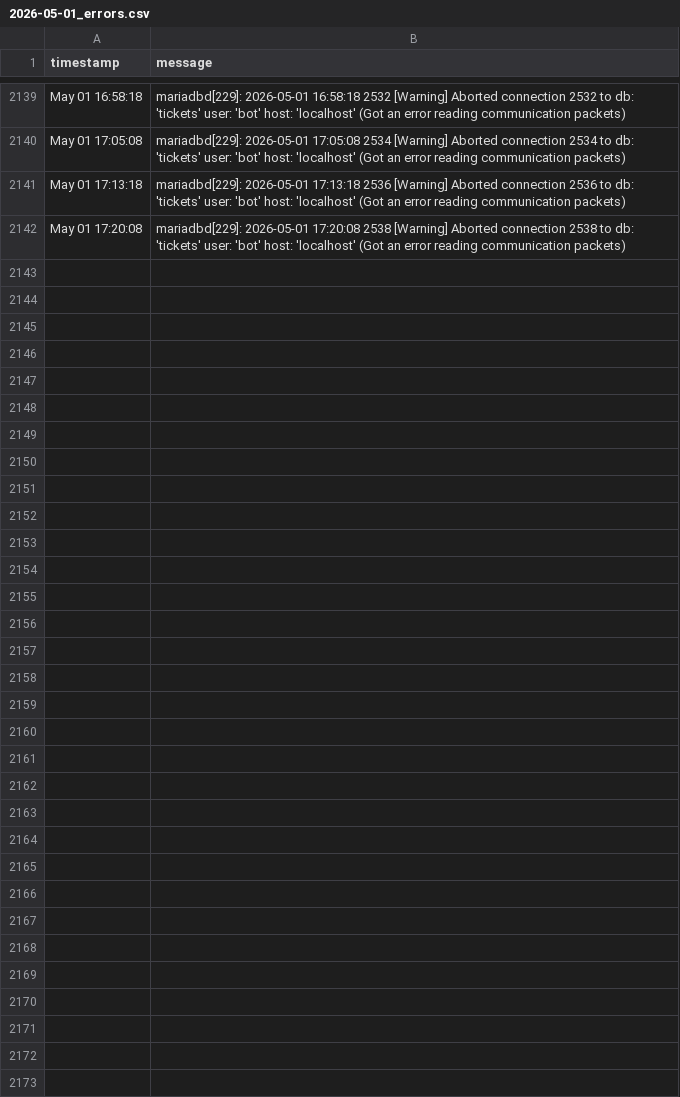
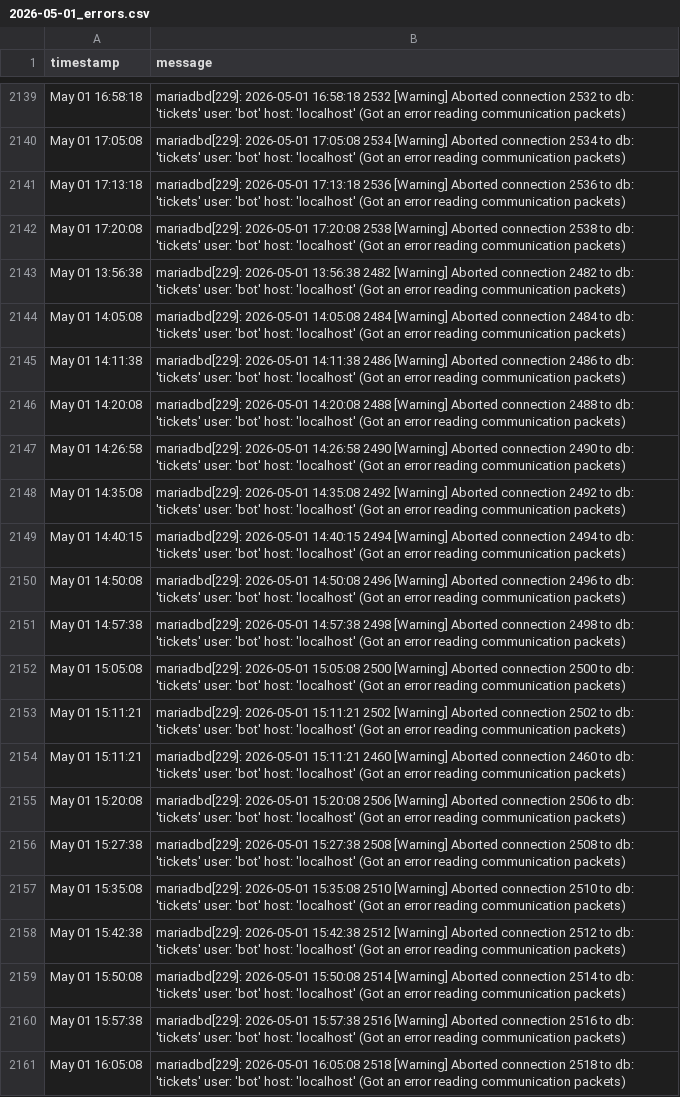
Before and after one commit to alexdev03/FAS-Project-1-logs, a CSV file: 2026-05-01_errors.csv, drawn as a sheet; only a part is shown, gaps mark what is left out; the diff covers the shown part only.

Commit message:
data: update CSV [2026-05-01T15:36:19Z]

```diff
--- a/2026-05-01_errors.csv
+++ b/2026-05-01_errors.csv
@@ -2142 +2142,20 @@ May 01 17:13:18,mariadbd[229]: 2026-05-01 17:13:18 2536 [Warning] Aborted connec
 May 01 17:20:08,mariadbd[229]: 2026-05-01 17:20:08 2538 [Warning] Aborted connection 2538 to db: 'tickets' user: 'bot' host: 'localhost' (Got an error reading communication packets)
+May 01 13:56:38,mariadbd[229]: 2026-05-01 13:56:38 2482 [Warning] Aborted connection 2482 to db: 'tickets' user: 'bot' host: 'localhost' (Got an error reading communication packets)
+May 01 14:05:08,mariadbd[229]: 2026-05-01 14:05:08 2484 [Warning] Aborted connection 2484 to db: 'tickets' user: 'bot' host: 'localhost' (Got an error reading communication packets)
+May 01 14:11:38,mariadbd[229]: 2026-05-01 14:11:38 2486 [Warning] Aborted connection 2486 to db: 'tickets' user: 'bot' host: 'localhost' (Got an error reading communication packets)
+May 01 14:20:08,mariadbd[229]: 2026-05-01 14:20:08 2488 [Warning] Aborted connection 2488 to db: 'tickets' user: 'bot' host: 'localhost' (Got an error reading communication packets)
+May 01 14:26:58,mariadbd[229]: 2026-05-01 14:26:58 2490 [Warning] Aborted connection 2490 to db: 'tickets' user: 'bot' host: 'localhost' (Got an error reading communication packets)
+May 01 14:35:08,mariadbd[229]: 2026-05-01 14:35:08 2492 [Warning] Aborted connection 2492 to db: 'tickets' user: 'bot' host: 'localhost' (Got an error reading communication packets)
+May 01 14:40:15,mariadbd[229]: 2026-05-01 14:40:15 2494 [Warning] Aborted connection 2494 to db: 'tickets' user: 'bot' host: 'localhost' (Got an error reading communication packets)
+May 01 14:50:08,mariadbd[229]: 2026-05-01 14:50:08 2496 [Warning] Aborted connection 2496 to db: 'tickets' user: 'bot' host: 'localhost' (Got an error reading communication packets)
+May 01 14:57:38,mariadbd[229]: 2026-05-01 14:57:38 2498 [Warning] Aborted connection 2498 to db: 'tickets' user: 'bot' host: 'localhost' (Got an error reading communication packets)
+May 01 15:05:08,mariadbd[229]: 2026-05-01 15:05:08 2500 [Warning] Aborted connection 2500 to db: 'tickets' user: 'bot' host: 'localhost' (Got an error reading communication packets)
+May 01 15:11:21,mariadbd[229]: 2026-05-01 15:11:21 2502 [Warning] Aborted connection 2502 to db: 'tickets' user: 'bot' host: 'localhost' (Got an error reading communication packets)
+May 01 15:11:21,mariadbd[229]: 2026-05-01 15:11:21 2460 [Warning] Aborted connection 2460 to db: 'tickets' user: 'bot' host: 'localhost' (Got an error reading communication packets)
+May 01 15:20:08,mariadbd[229]: 2026-05-01 15:20:08 2506 [Warning] Aborted connection 2506 to db: 'tickets' user: 'bot' host: 'localhost' (Got an error reading communication packets)
+May 01 15:27:38,mariadbd[229]: 2026-05-01 15:27:38 2508 [Warning] Aborted connection 2508 to db: 'tickets' user: 'bot' host: 'localhost' (Got an error reading communication packets)
+May 01 15:35:08,mariadbd[229]: 2026-05-01 15:35:08 2510 [Warning] Aborted connection 2510 to db: 'tickets' user: 'bot' host: 'localhost' (Got an error reading communication packets)
+May 01 15:42:38,mariadbd[229]: 2026-05-01 15:42:38 2512 [Warning] Aborted connection 2512 to db: 'tickets' user: 'bot' host: 'localhost' (Got an error reading communication packets)
+May 01 15:50:08,mariadbd[229]: 2026-05-01 15:50:08 2514 [Warning] Aborted connection 2514 to db: 'tickets' user: 'bot' host: 'localhost' (Got an error reading communication packets)
+May 01 15:57:38,mariadbd[229]: 2026-05-01 15:57:38 2516 [Warning] Aborted connection 2516 to db: 'tickets' user: 'bot' host: 'localhost' (Got an error reading communication packets)
+May 01 16:05:08,mariadbd[229]: 2026-05-01 16:05:08 2518 [Warning] Aborted connection 2518 to db: 'tickets' user: 'bot' host: 'localhost' (Got an error reading communication packets)
```
Also changed, not shown: 12 added rows elsewhere in this file, 2026-05-01.csv.
